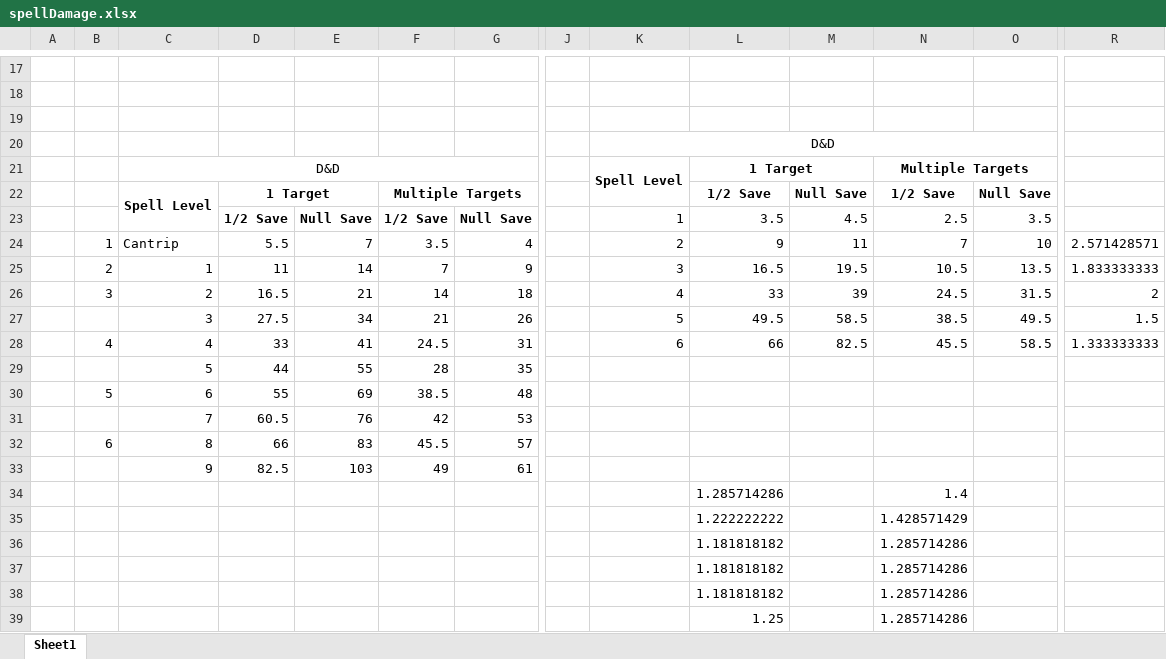
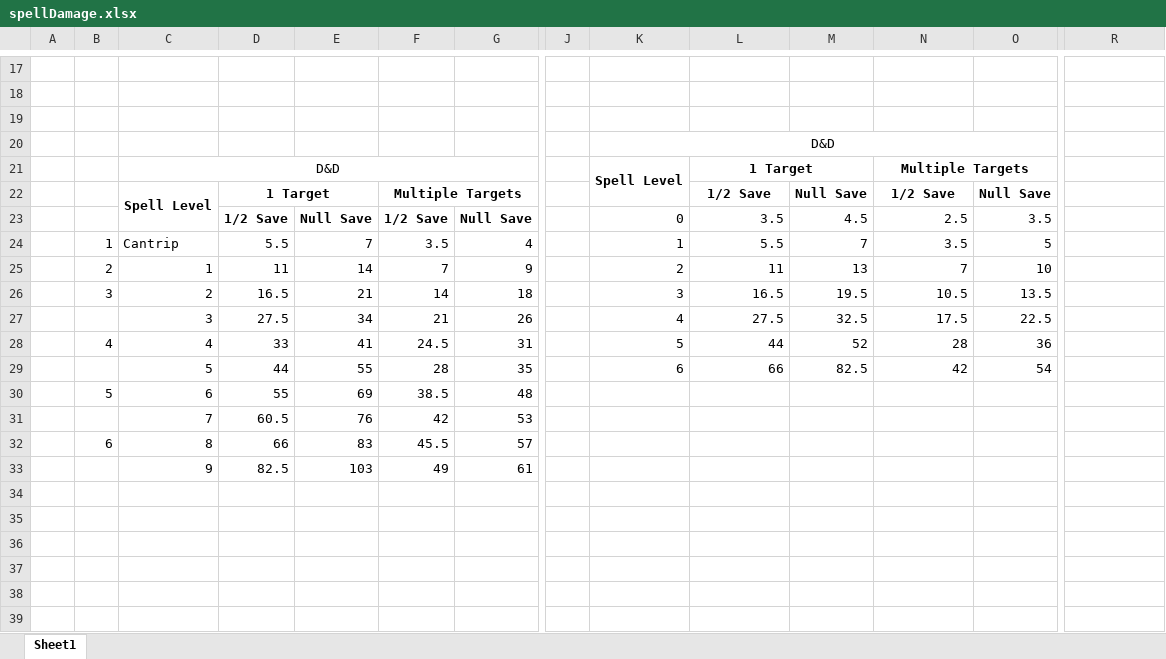
Before and after one commit to DrFraserGovil/HPRPG, an Excel workbook: CoreRulebook/Data/Spells/spellDamage.xlsx, sheet Sheet1, drawn as a sheet; only a part is shown, gaps mark what is left out; values as stored, in another font and other column widths than the file's, no borders; removed rows and columns are numbered as before the commit, all else as after; rows hold the shown columns only; the diff covers the shown part only; the diff names each change by its address in the sheet, - before the commit and + after, or states it on an @@ line.

```diff
--- a/CoreRulebook/Data/Spells/spellDamage.xlsx (sheet Sheet1)
+++ b/CoreRulebook/Data/Spells/spellDamage.xlsx (sheet Sheet1)
-K23: 1
+K23: 0
-K24: 2
+K24: 1
-L24: 9
+L24: 5.5
-M24: 11
+M24: 7
-N24: 7
+N24: 3.5
-O24: 10
+O24: 5
-R24: 2.571428571
+R24: (empty)
-K25: 3
+K25: 2
-L25: 16.5
+L25: 11
-M25: 19.5
+M25: 13
-N25: 10.5
+N25: 7
-O25: 13.5
+O25: 10
-R25: 1.833333333
+R25: (empty)
-K26: 4
+K26: 3
-L26: 33
+L26: 16.5
-M26: 39
+M26: 19.5
-N26: 24.5
+N26: 10.5
-O26: 31.5
+O26: 13.5
-R26: 2
+R26: (empty)
-row 27:  |  | 3 | 27.5 | 34 | 21 | 26 |  | 5 | 49.5 | 58.5 | 38.5 | 49.5 | 1.5
-row 28:  | 4 | 4 | 33 | 41 | 24.5 | 31 |  | 6 | 66 | 82.5 | 45.5 | 58.5 | 1.333333333
-row 29:  |  | 5 | 44 | 55 | 28 | 35
+row 27:  |  | 3 | 27.5 | 34 | 21 | 26 |  | 4 | 27.5 | 32.5 | 17.5 | 22.5
+row 28:  | 4 | 4 | 33 | 41 | 24.5 | 31 |  | 5 | 44 | 52 | 28 | 36
+row 29:  |  | 5 | 44 | 55 | 28 | 35 |  | 6 | 66 | 82.5 | 42 | 54
-row 34:  |  |  |  |  |  |  |  |  | 1.285714286 |  | 1.4
-row 35:  |  |  |  |  |  |  |  |  | 1.222222222 |  | 1.428571429
-row 36:  |  |  |  |  |  |  |  |  | 1.181818182 |  | 1.285714286
-row 37:  |  |  |  |  |  |  |  |  | 1.181818182 |  | 1.285714286
-row 38:  |  |  |  |  |  |  |  |  | 1.181818182 |  | 1.285714286
-row 39:  |  |  |  |  |  |  |  |  | 1.25 |  | 1.285714286
```
Also changed, not shown: 2 added rows, 2 removed rows and 21 edited cells elsewhere in this sheet, CoreRulebook/Data/Spells/AllSpells.xlsx, CoreRulebook/Data/Spells/bookNames.xlsx, 10 other files.
